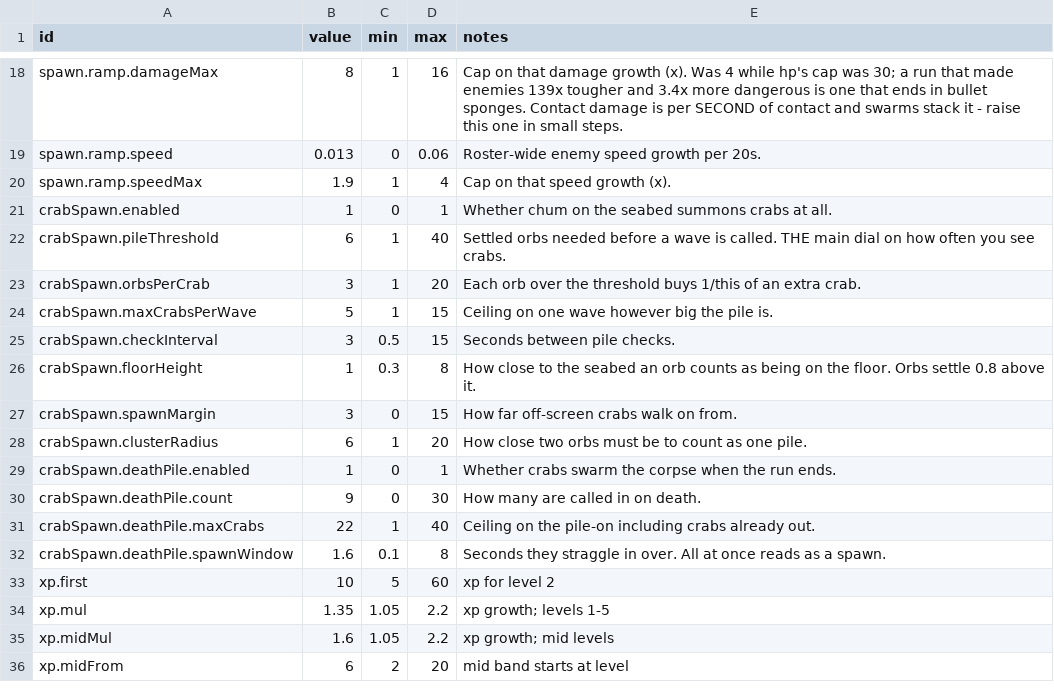
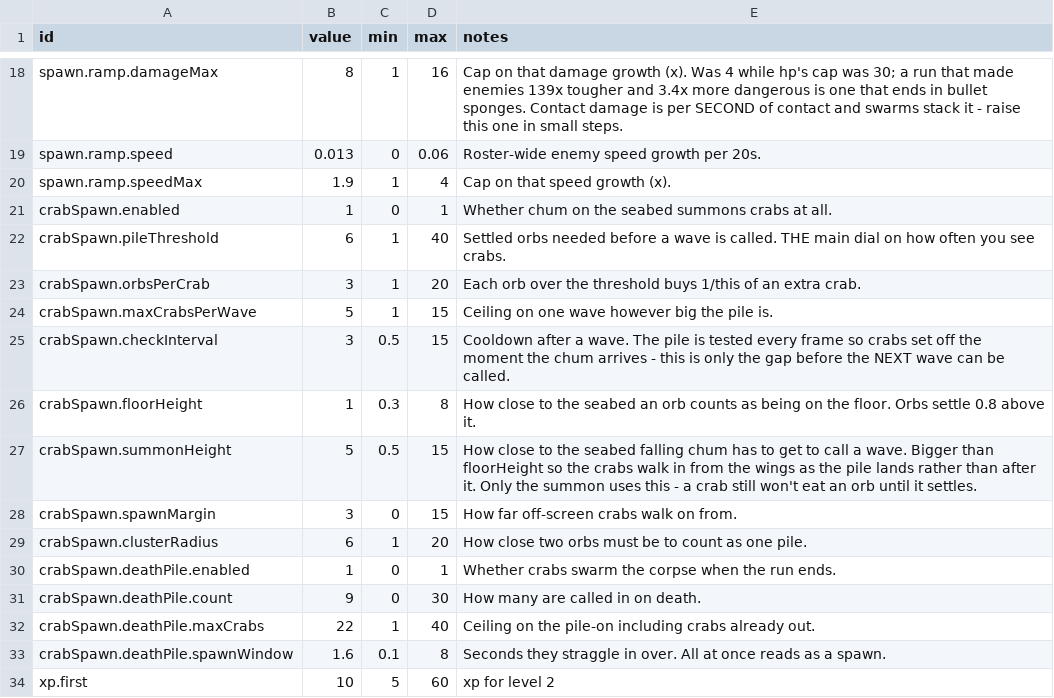
Before and after one commit to ethangoldhammer/seal-survivor, a CSV file: path/src/spawning.csv, drawn as a sheet; only a part is shown, gaps mark what is left out; the shorter side is filled out with more unchanged rows.

```diff
--- a/path/src/spawning.csv
+++ b/path/src/spawning.csv
@@ -24,4 +24,5 @@ crabSpawn.orbsPerCrab,3,1,20,Each orb over the threshold buys 1/this of an extra
 crabSpawn.maxCrabsPerWave,5,1,15,Ceiling on one wave however big the pile is.
-crabSpawn.checkInterval,3,0.5,15,Seconds between pile checks.
+crabSpawn.checkInterval,3,0.5,15,Cooldown after a wave. The pile is tested every frame so crabs set off the moment the chum arrives - this is only the gap before the NEXT wave can be called.
 crabSpawn.floorHeight,1,0.3,8,How close to the seabed an orb counts as being on the floor. Orbs settle 0.8 above it.
+crabSpawn.summonHeight,5,0.5,15,How close to the seabed falling chum has to get to call a wave. Bigger than floorHeight so the crabs walk in from the wings as the pile lands rather than after it. Only the summon uses this - a crab still won't eat an orb until it settles.
 crabSpawn.spawnMargin,3,0,15,How far off-screen crabs walk on from.
```
Also changed, not shown: path/src/bossNames.csv, path/src/bosses.csv, 44 other files.
